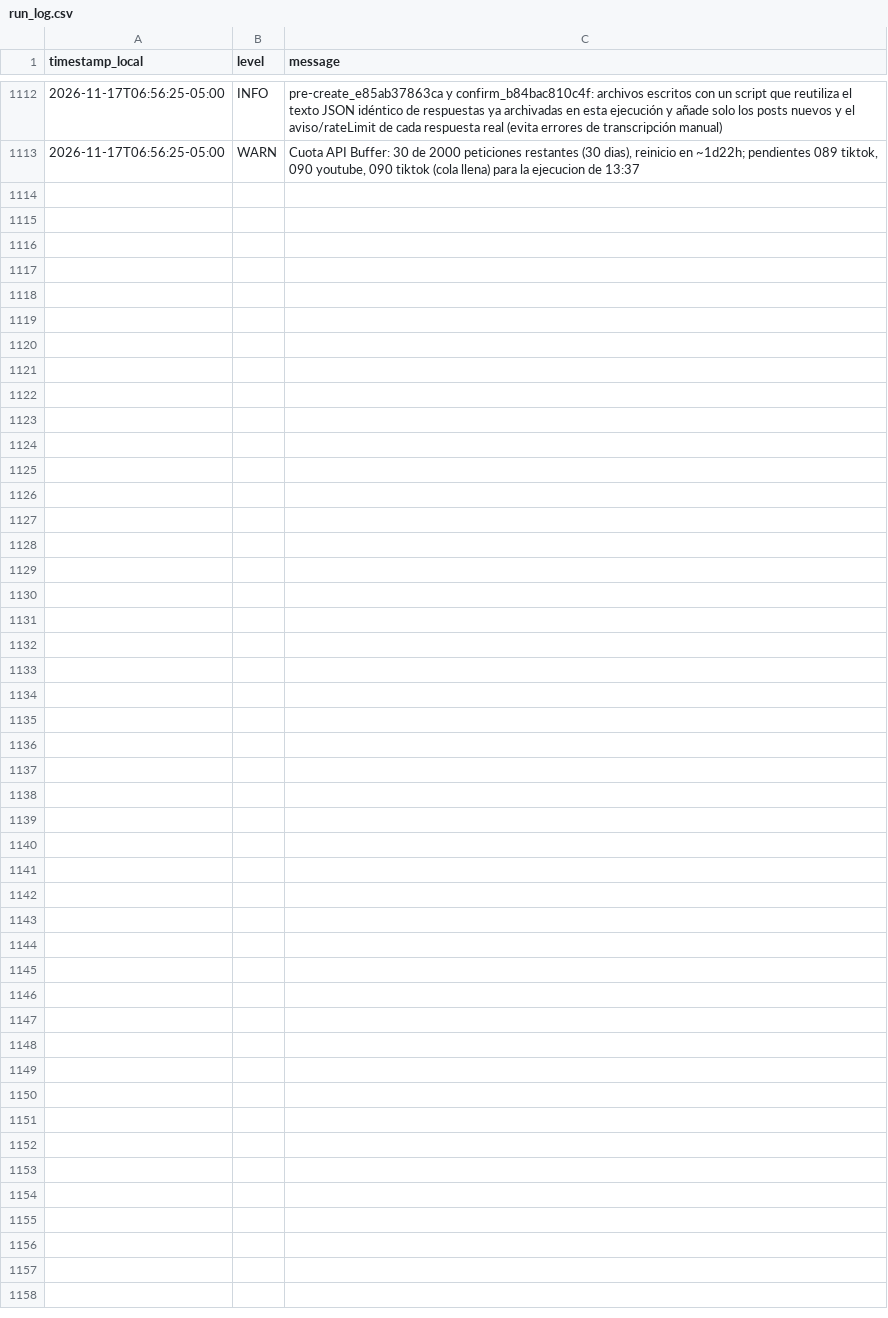
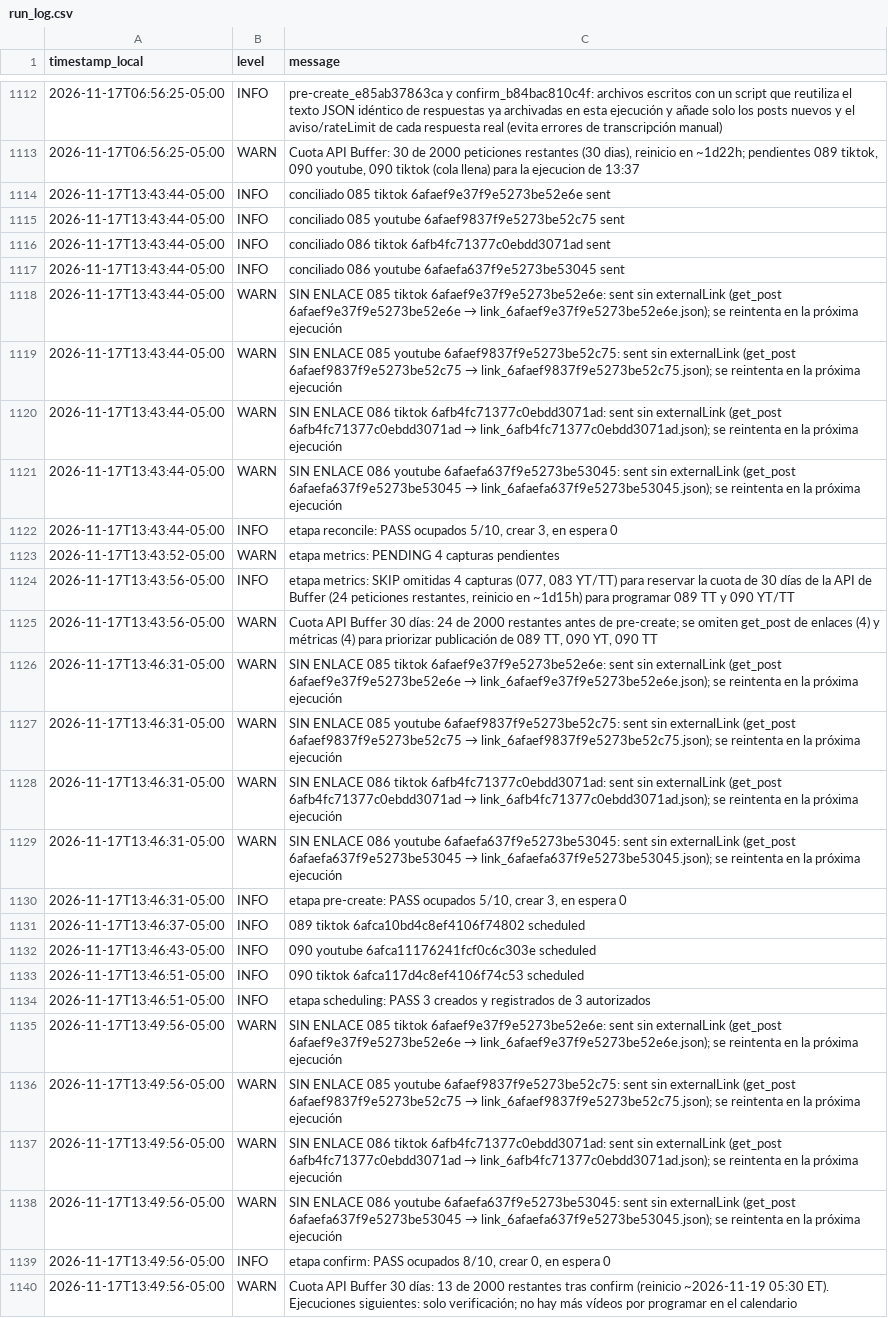
Before and after one commit to eduardomora041092-niolab/curiolab-studio-30, a CSV file: logs/run_log.csv, drawn as a sheet; only a part is shown, gaps mark what is left out.

```diff
--- a/logs/run_log.csv
+++ b/logs/run_log.csv
@@ -1113 +1113,28 @@ timestamp_local,level,message
 2026-11-17T06:56:25-05:00,WARN,"Cuota API Buffer: 30 de 2000 peticiones restantes (30 dias), reinicio en ~1d22h; pendientes 089 tiktok, 090 youtube, 090 tiktok (cola llena) para la ejecucion de 13:37"
+2026-11-17T13:43:44-05:00,INFO,conciliado 085 tiktok 6afaef9e37f9e5273be52e6e sent
+2026-11-17T13:43:44-05:00,INFO,conciliado 085 youtube 6afaef9837f9e5273be52c75 sent
+2026-11-17T13:43:44-05:00,INFO,conciliado 086 tiktok 6afb4fc71377c0ebdd3071ad sent
+2026-11-17T13:43:44-05:00,INFO,conciliado 086 youtube 6afaefa637f9e5273be53045 sent
+2026-11-17T13:43:44-05:00,WARN,SIN ENLACE 085 tiktok 6afaef9e37f9e5273be52e6e: sent sin externalLink (get_post 6afaef9e37f9e5273be52e6e → link_6afaef9e37f9e5273be52e6e.json); se reintenta en la próxima ejecución
+2026-11-17T13:43:44-05:00,WARN,SIN ENLACE 085 youtube 6afaef9837f9e5273be52c75: sent sin externalLink (get_post 6afaef9837f9e5273be52c75 → link_6afaef9837f9e5273be52c75.json); se reintenta en la próxima ejecución
+2026-11-17T13:43:44-05:00,WARN,SIN ENLACE 086 tiktok 6afb4fc71377c0ebdd3071ad: sent sin externalLink (get_post 6afb4fc71377c0ebdd3071ad → link_6afb4fc71377c0ebdd3071ad.json); se reintenta en la próxima ejecución
+2026-11-17T13:43:44-05:00,WARN,SIN ENLACE 086 youtube 6afaefa637f9e5273be53045: sent sin externalLink (get_post 6afaefa637f9e5273be53045 → link_6afaefa637f9e5273be53045.json); se reintenta en la próxima ejecución
+2026-11-17T13:43:44-05:00,INFO,"etapa reconcile: PASS ocupados 5/10, crear 3, en espera 0"
+2026-11-17T13:43:52-05:00,WARN,etapa metrics: PENDING 4 capturas pendientes
+2026-11-17T13:43:56-05:00,INFO,"etapa metrics: SKIP omitidas 4 capturas (077, 083 YT/TT) para reservar la cuota de 30 días de la API de Buffer (24 peticiones restantes, reinicio en ~1d15h) para programar 089 TT y 090 YT/TT"
+2026-11-17T13:43:56-05:00,WARN,"Cuota API Buffer 30 días: 24 de 2000 restantes antes de pre-create; se omiten get_post de enlaces (4) y métricas (4) para priorizar publicación de 089 TT, 090 YT, 090 TT"
+2026-11-17T13:46:31-05:00,WARN,SIN ENLACE 085 tiktok 6afaef9e37f9e5273be52e6e: sent sin externalLink (get_post 6afaef9e37f9e5273be52e6e → link_6afaef9e37f9e5273be52e6e.json); se reintenta en la próxima ejecución
+2026-11-17T13:46:31-05:00,WARN,SIN ENLACE 085 youtube 6afaef9837f9e5273be52c75: sent sin externalLink (get_post 6afaef9837f9e5273be52c75 → link_6afaef9837f9e5273be52c75.json); se reintenta en la próxima ejecución
+2026-11-17T13:46:31-05:00,WARN,SIN ENLACE 086 tiktok 6afb4fc71377c0ebdd3071ad: sent sin externalLink (get_post 6afb4fc71377c0ebdd3071ad → link_6afb4fc71377c0ebdd3071ad.json); se reintenta en la próxima ejecución
+2026-11-17T13:46:31-05:00,WARN,SIN ENLACE 086 youtube 6afaefa637f9e5273be53045: sent sin externalLink (get_post 6afaefa637f9e5273be53045 → link_6afaefa637f9e5273be53045.json); se reintenta en la próxima ejecución
+2026-11-17T13:46:31-05:00,INFO,"etapa pre-create: PASS ocupados 5/10, crear 3, en espera 0"
+2026-11-17T13:46:37-05:00,INFO,089 tiktok 6afca10bd4c8ef4106f74802 scheduled
+2026-11-17T13:46:43-05:00,INFO,090 youtube 6afca11176241fcf0c6c303e scheduled
+2026-11-17T13:46:51-05:00,INFO,090 tiktok 6afca117d4c8ef4106f74c53 scheduled
+2026-11-17T13:46:51-05:00,INFO,etapa scheduling: PASS 3 creados y registrados de 3 autorizados
+2026-11-17T13:49:56-05:00,WARN,SIN ENLACE 085 tiktok 6afaef9e37f9e5273be52e6e: sent sin externalLink (get_post 6afaef9e37f9e5273be52e6e → link_6afaef9e37f9e5273be52e6e.json); se reintenta en la próxima ejecución
+2026-11-17T13:49:56-05:00,WARN,SIN ENLACE 085 youtube 6afaef9837f9e5273be52c75: sent sin externalLink (get_post 6afaef9837f9e5273be52c75 → link_6afaef9837f9e5273be52c75.json); se reintenta en la próxima ejecución
+2026-11-17T13:49:56-05:00,WARN,SIN ENLACE 086 tiktok 6afb4fc71377c0ebdd3071ad: sent sin externalLink (get_post 6afb4fc71377c0ebdd3071ad → link_6afb4fc71377c0ebdd3071ad.json); se reintenta en la próxima ejecución
+2026-11-17T13:49:56-05:00,WARN,SIN ENLACE 086 youtube 6afaefa637f9e5273be53045: sent sin externalLink (get_post 6afaefa637f9e5273be53045 → link_6afaefa637f9e5273be53045.json); se reintenta en la próxima ejecución
+2026-11-17T13:49:56-05:00,INFO,"etapa confirm: PASS ocupados 8/10, crear 0, en espera 0"
+2026-11-17T13:49:56-05:00,WARN,Cuota API Buffer 30 días: 13 de 2000 restantes tras confirm (reinicio ~2026-11-19 05:30 ET). Ejecuciones siguientes: solo verificación; no hay más vídeos por programar en el calendario
```
Also changed, not shown: calendar/CurioLab_calendario_90.csv, evidence/buffer/index.csv, 22 other files.
